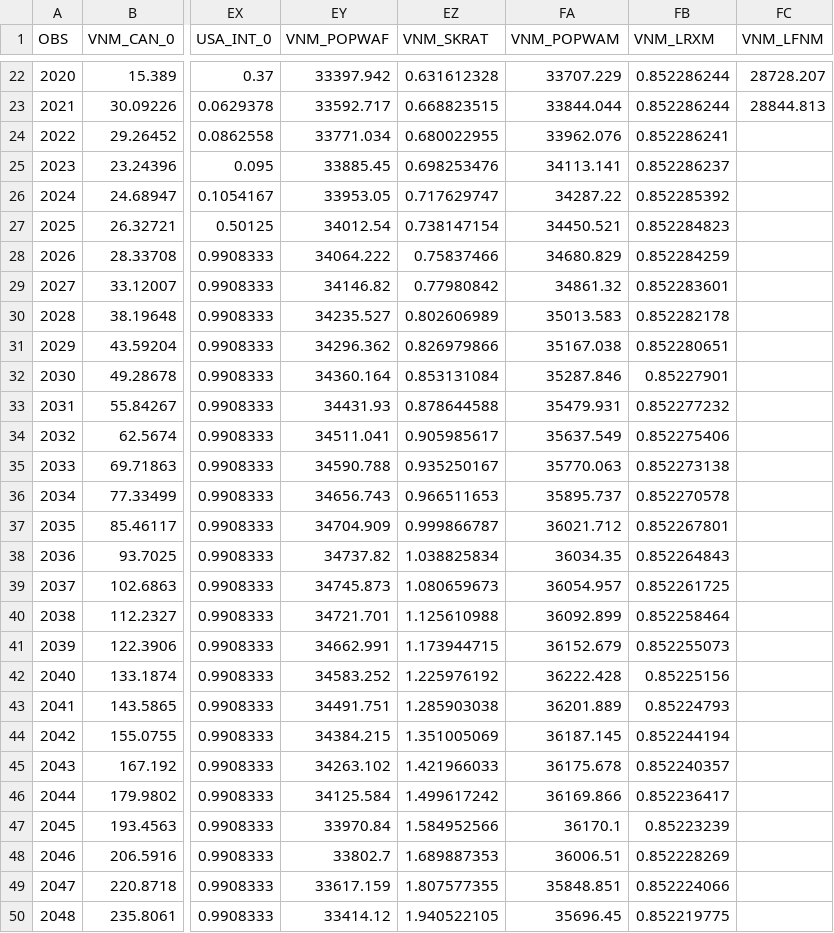
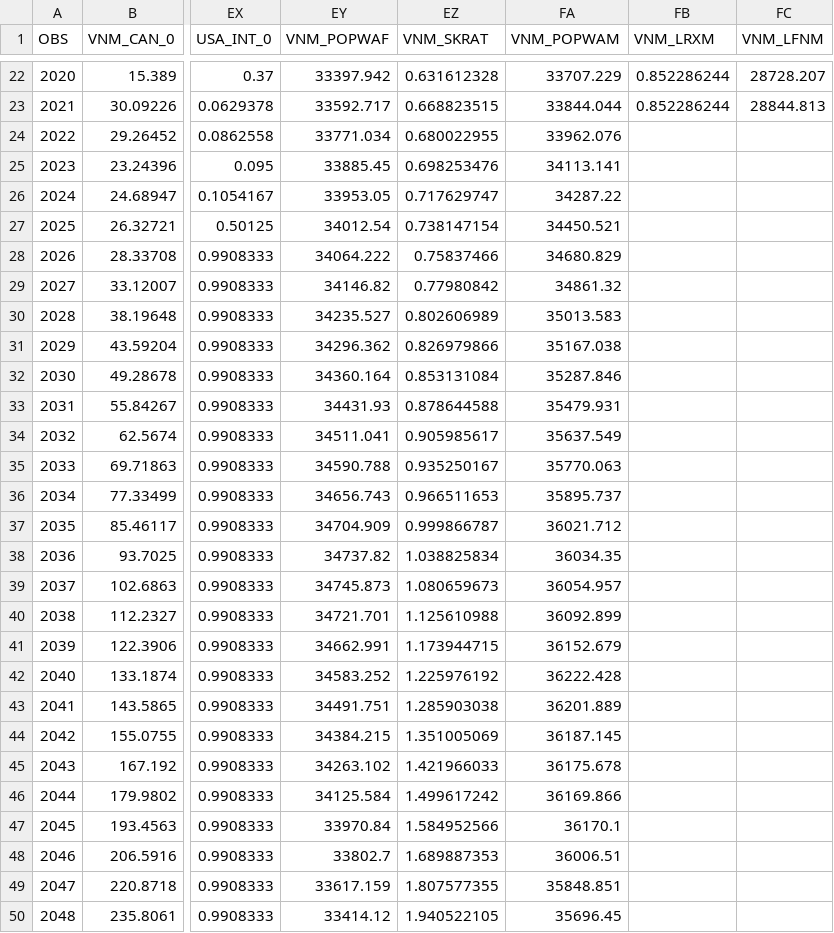
Before and after one commit to OGResearch/escap-vnm, a CSV file: result_baseline_female.csv, drawn as a sheet; only a part is shown, gaps mark what is left out; the diff covers the shown part only; the diff names each change by its address in the sheet, - before the commit and + after, or states it on an @@ line.

Commit message:
Implement female LRX in the model, add scenarios with female, modify test_model to add files etc.

```diff
--- a/result_baseline_female.csv
+++ b/result_baseline_female.csv
-FB24 (VNM_LRXM): 0.852286241
+FB24 (VNM_LRXM): (empty)
-FB25 (VNM_LRXM): 0.852286237
+FB25 (VNM_LRXM): (empty)
-FB26 (VNM_LRXM): 0.852285392
+FB26 (VNM_LRXM): (empty)
-FB27 (VNM_LRXM): 0.852284823
+FB27 (VNM_LRXM): (empty)
-FB28 (VNM_LRXM): 0.852284259
+FB28 (VNM_LRXM): (empty)
-FB29 (VNM_LRXM): 0.852283601
+FB29 (VNM_LRXM): (empty)
-FB30 (VNM_LRXM): 0.852282178
+FB30 (VNM_LRXM): (empty)
-FB31 (VNM_LRXM): 0.852280651
+FB31 (VNM_LRXM): (empty)
-FB32 (VNM_LRXM): 0.85227901
+FB32 (VNM_LRXM): (empty)
-FB33 (VNM_LRXM): 0.852277232
+FB33 (VNM_LRXM): (empty)
-FB34 (VNM_LRXM): 0.852275406
+FB34 (VNM_LRXM): (empty)
-FB35 (VNM_LRXM): 0.852273138
+FB35 (VNM_LRXM): (empty)
-FB36 (VNM_LRXM): 0.852270578
+FB36 (VNM_LRXM): (empty)
-FB37 (VNM_LRXM): 0.852267801
+FB37 (VNM_LRXM): (empty)
-FB38 (VNM_LRXM): 0.852264843
+FB38 (VNM_LRXM): (empty)
-FB39 (VNM_LRXM): 0.852261725
+FB39 (VNM_LRXM): (empty)
-FB40 (VNM_LRXM): 0.852258464
+FB40 (VNM_LRXM): (empty)
-FB41 (VNM_LRXM): 0.852255073
+FB41 (VNM_LRXM): (empty)
-FB42 (VNM_LRXM): 0.85225156
+FB42 (VNM_LRXM): (empty)
-FB43 (VNM_LRXM): 0.85224793
+FB43 (VNM_LRXM): (empty)
-FB44 (VNM_LRXM): 0.852244194
+FB44 (VNM_LRXM): (empty)
-FB45 (VNM_LRXM): 0.852240357
+FB45 (VNM_LRXM): (empty)
-FB46 (VNM_LRXM): 0.852236417
+FB46 (VNM_LRXM): (empty)
-FB47 (VNM_LRXM): 0.85223239
+FB47 (VNM_LRXM): (empty)
-FB48 (VNM_LRXM): 0.852228269
+FB48 (VNM_LRXM): (empty)
-FB49 (VNM_LRXM): 0.852224066
+FB49 (VNM_LRXM): (empty)
-FB50 (VNM_LRXM): 0.852219775
+FB50 (VNM_LRXM): (empty)
```
Also changed, not shown: 2 edited cells elsewhere in this file, escap-vnm-parameters.csv, 38 other files.
